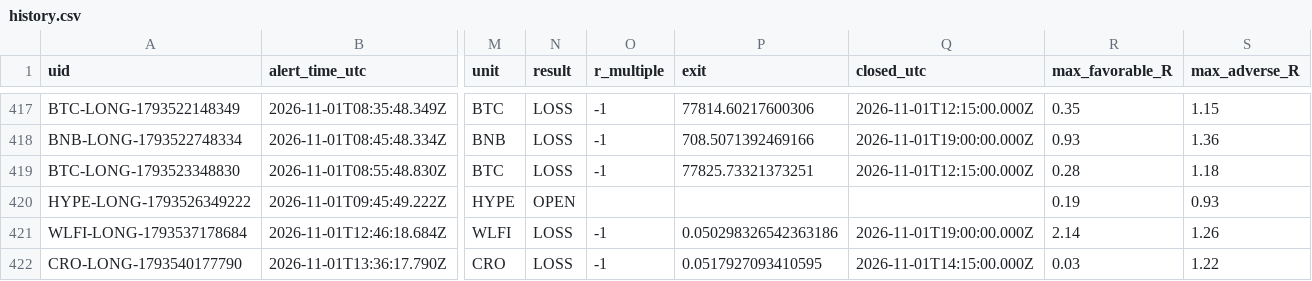
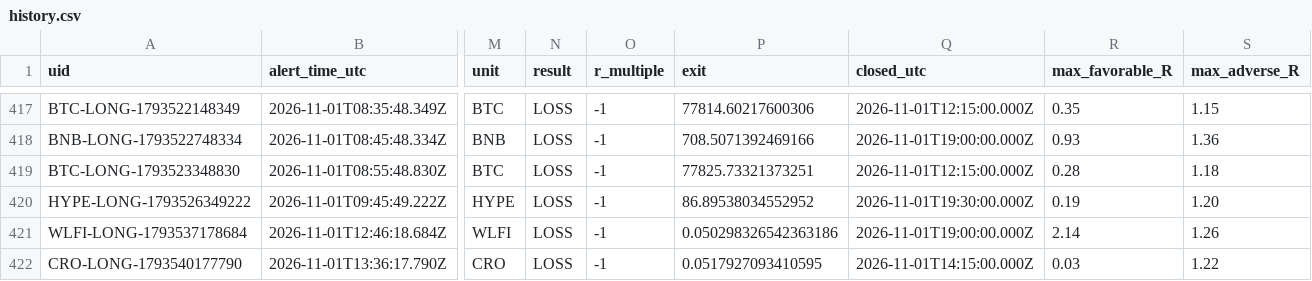
Before and after one commit to dan-spe06/surge-radar, a CSV file: data/history.csv, drawn as a sheet; only a part is shown, gaps mark what is left out; the diff names each change by its address in the sheet, - before the commit and + after, or states it on an @@ line.

```diff
--- a/data/history.csv
+++ b/data/history.csv
-N420 (result): OPEN
+N420 (result): LOSS
-O420 (r_multiple): (empty)
+O420 (r_multiple): -1
-P420 (exit): (empty)
+P420 (exit): 86.89538034552952
-Q420 (closed_utc): (empty)
+Q420 (closed_utc): 2026-11-01T19:30:00.000Z
-S420 (max_adverse_R): 0.93
+S420 (max_adverse_R): 1.20
```
Also changed, not shown: 3 other files.
